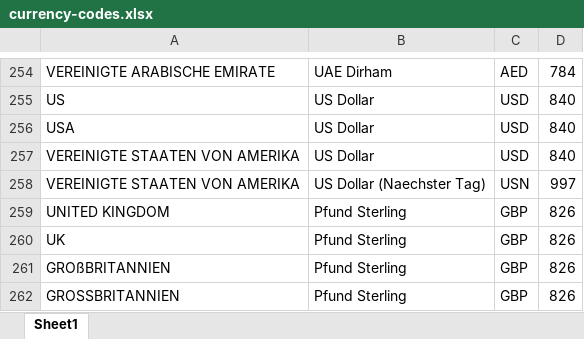
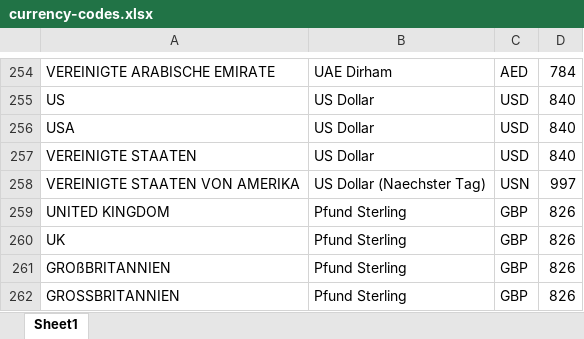
Before and after one commit to Cybrasaurus/REVISION_REST_Tester, an Excel workbook: API_Calls/currency-codes.xlsx, sheet Sheet1, drawn as a sheet; only a part is shown, gaps mark what is left out; values as stored, in another font and other column widths than the file's, no borders; the diff names each change by its address in the sheet, - before the commit and + after, or states it on an @@ line.

Commit message:
Updated Datastructure for raw data and all the other things like bugfixes and try-expect statements

```diff
--- a/API_Calls/currency-codes.xlsx (sheet Sheet1)
+++ b/API_Calls/currency-codes.xlsx (sheet Sheet1)
-A257: VEREINIGTE STAATEN VON AMERIKA
+A257: VEREINIGTE STAATEN
```
Also changed, not shown: 6 other files.
